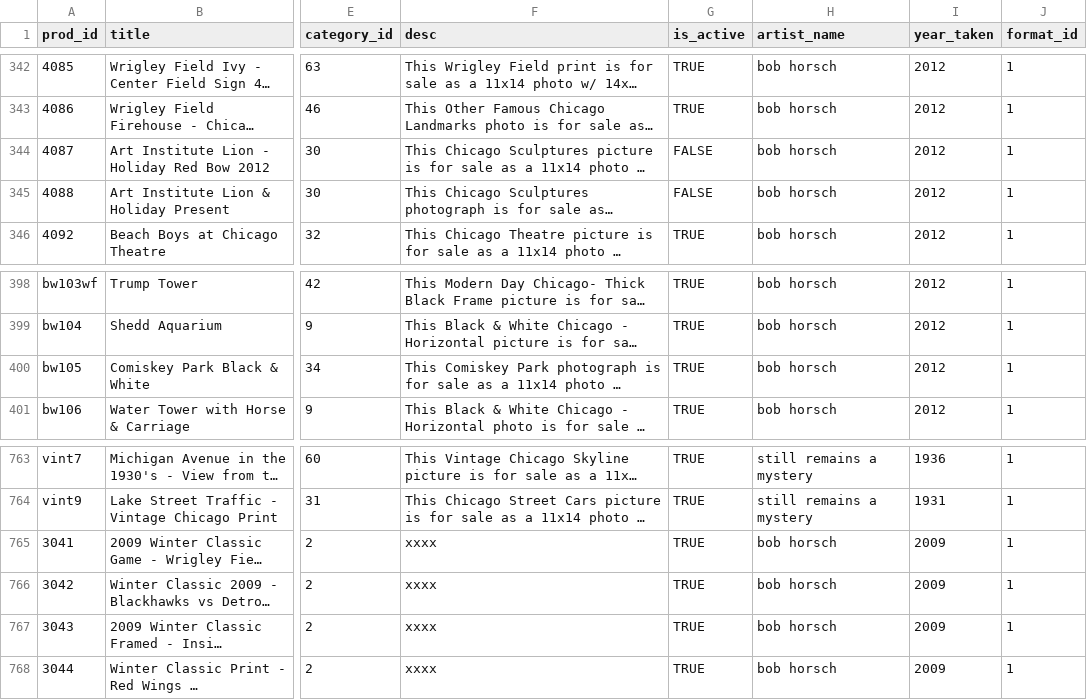
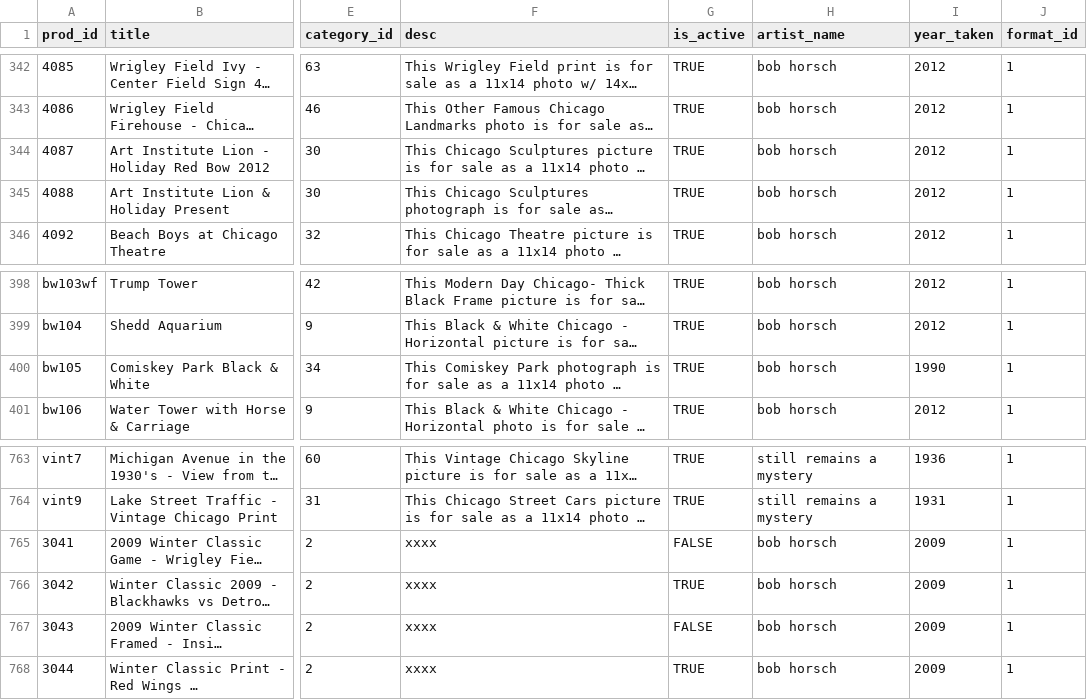
Before and after one commit to jhorsch/horschgallery2, a CSV file: lib/assets/Photo.csv, drawn as a sheet; only a part is shown, gaps mark what is left out; long unchanged cells end in …; the diff names each change by its address in the sheet, - before the commit and + after, or states it on an @@ line.

```diff
--- a/lib/assets/Photo.csv
+++ b/lib/assets/Photo.csv
-G344:G345 (is_active): FALSE
+G344:G345 (is_active): TRUE
-I400 (year_taken): 2012
+I400 (year_taken): 1990
-G765 (is_active): TRUE
+G765 (is_active): FALSE
-G767 (is_active): TRUE
+G767 (is_active): FALSE
```
Also changed, not shown: 2 other files.
